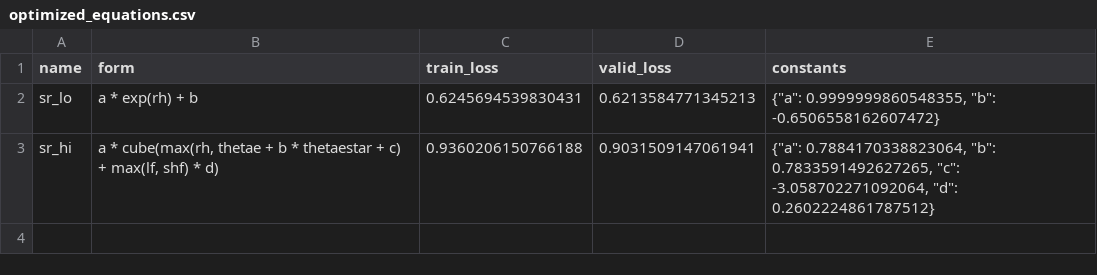
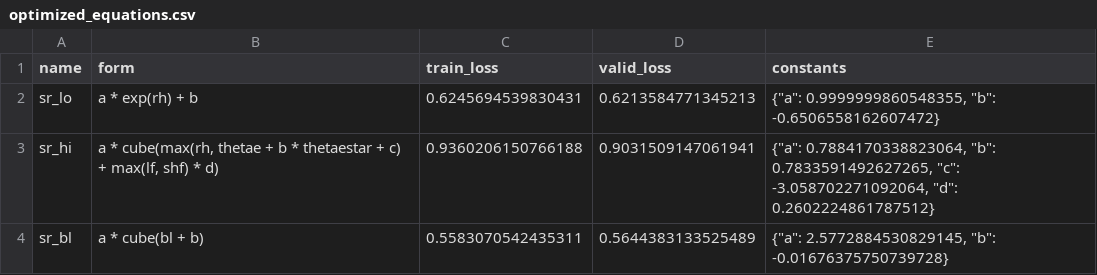
Before and after one commit to savannahferretti/monsoon-discovery, a CSV file: models/sr/optimized_equations.csv, drawn as a sheet; the diff names each change by its address in the sheet, - before the commit and + after, or states it on an @@ line.

Commit message:
All optimized, but something's wrong...

```diff
--- a/models/sr/optimized_equations.csv
+++ b/models/sr/optimized_equations.csv
+row 4: sr_bl | a * cube(bl + b) | 0.5583070542435311 | 0.5644383133525489 | {"a": 2.5772884530829145, "b": -0.01676375750739728}
```
Also changed, not shown: 4 other files.
